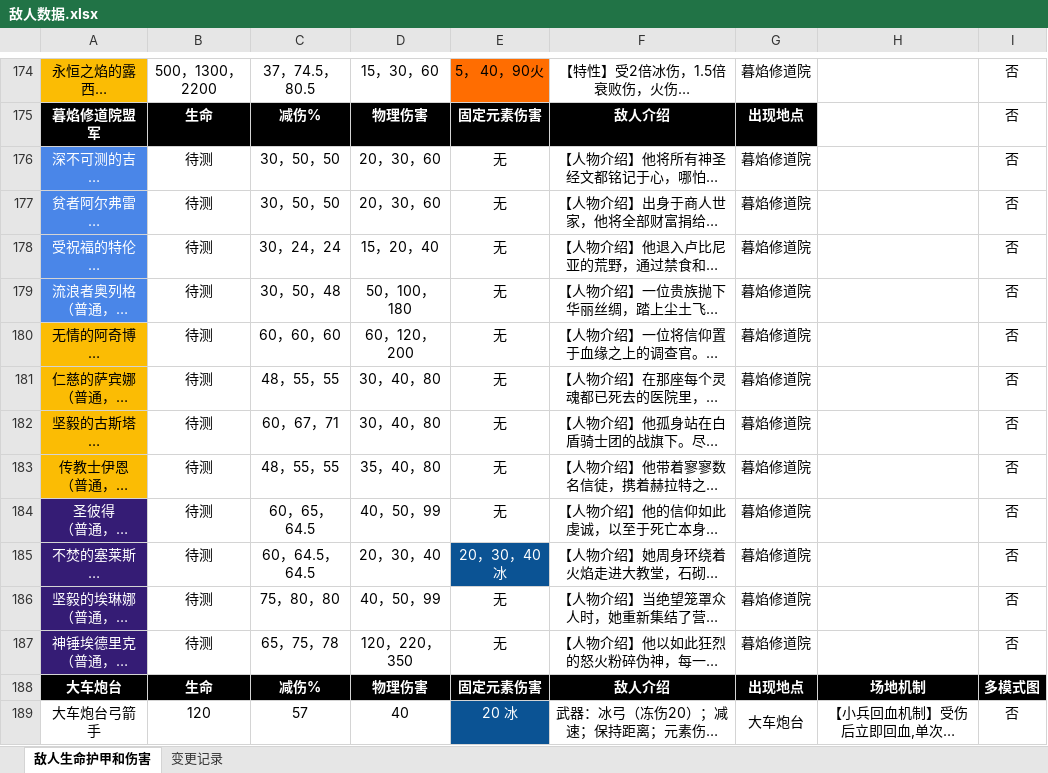
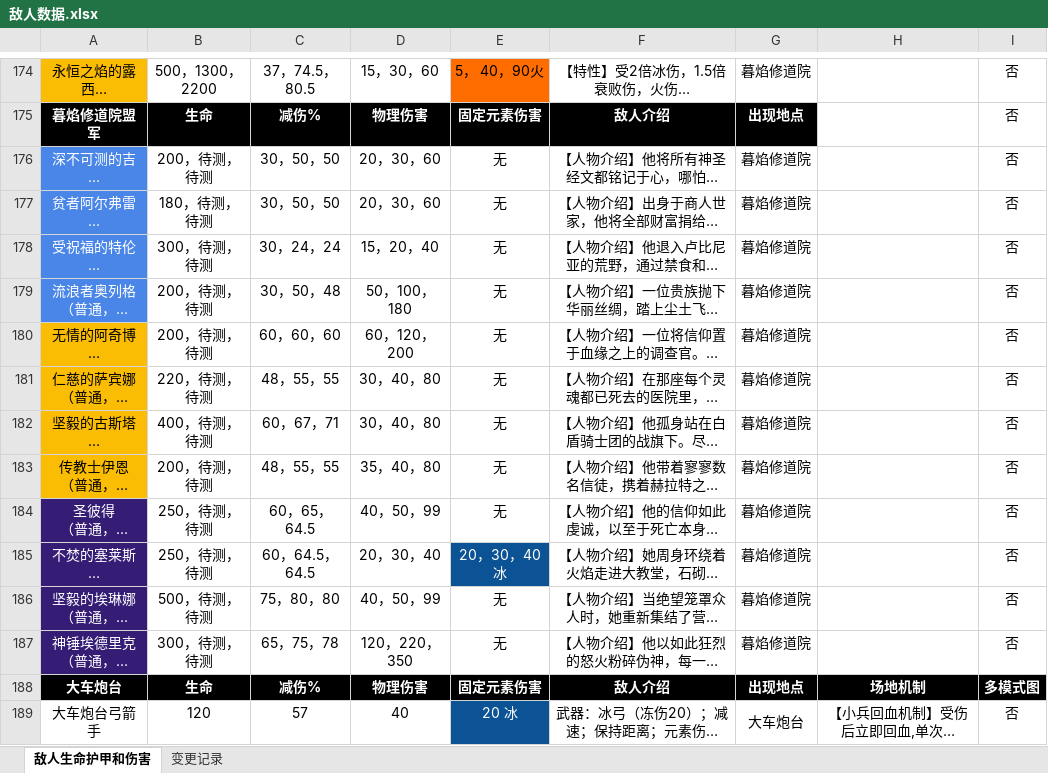
Before and after one commit to jasonXiao422/grimsoul-wiki, an Excel workbook: data-source/敌人数据.xlsx, sheet 敌人生命护甲和伤害, drawn as a sheet; only a part is shown, gaps mark what is left out; long unchanged cells end in …; values as stored, in another font and other column widths than the file's, no borders; the diff names each change by its address in the sheet, - before the commit and + after, or states it on an @@ line.

```diff
--- a/data-source/敌人数据.xlsx (sheet 敌人生命护甲和伤害)
+++ b/data-source/敌人数据.xlsx (sheet 敌人生命护甲和伤害)
-B176: 待测
+B176: 200，待测，待测
-B177: 待测
+B177: 180，待测，待测
-B178: 待测
+B178: 300，待测，待测
-B179:B180: 待测
+B179:B180: 200，待测，待测
-B181: 待测
+B181: 220，待测，待测
-B182: 待测
+B182: 400，待测，待测
-B183: 待测
+B183: 200，待测，待测
-B184:B185: 待测
+B184:B185: 250，待测，待测
-B186: 待测
+B186: 500，待测，待测
-B187: 待测
+B187: 300，待测，待测
```
Also changed, not shown: 1 other file.
